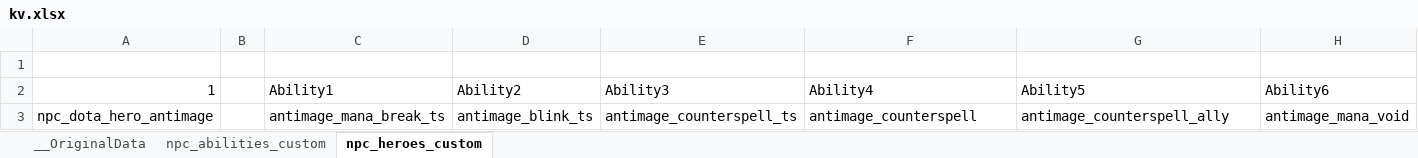
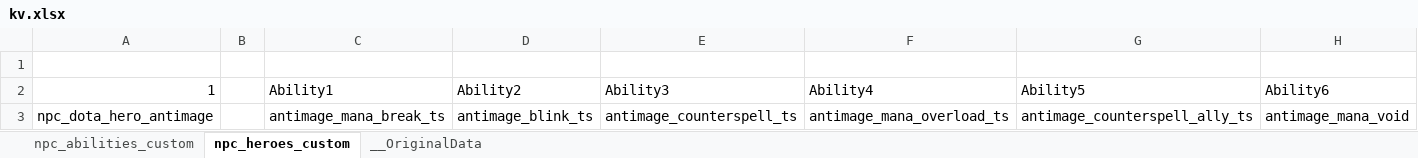
Before and after one commit to MouJiaoZi/SpellLibrary_TypeScript, an Excel workbook: excels/kv.xlsx, sheet npc_heroes_custom, drawn as a sheet; values as stored, in another font and other column widths than the file's, no borders; the diff names each change by its address in the sheet, - before the commit and + after, or states it on an @@ line.

```diff
--- a/excels/kv.xlsx (sheet npc_heroes_custom)
+++ b/excels/kv.xlsx (sheet npc_heroes_custom)
@@ sheet tab order changed: npc_abilities_custom | npc_heroes_custom | __OriginalData @@
-F3 (Ability4): antimage_counterspell
+F3 (Ability4): antimage_mana_overload_ts
-G3 (Ability5): antimage_counterspell_ally
+G3 (Ability5): antimage_counterspell_ally_ts
```
Also changed, not shown: sheet npc_abilities_custom, 7 other files.
